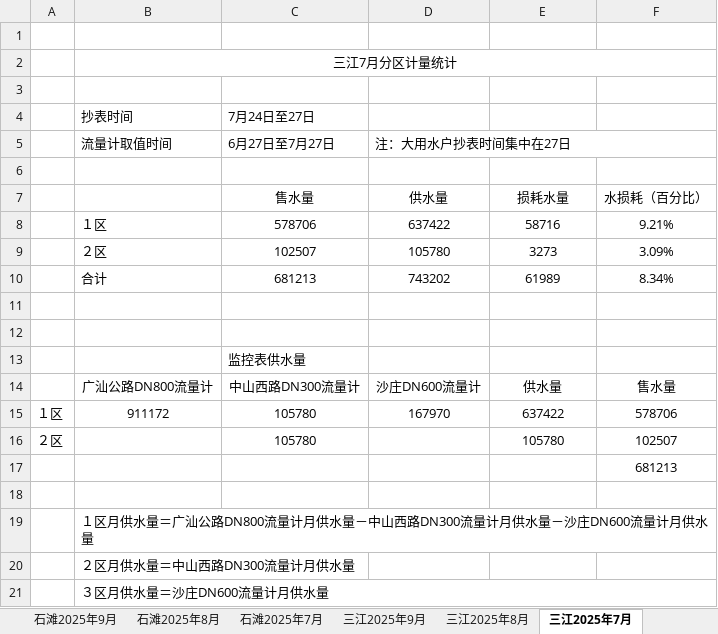
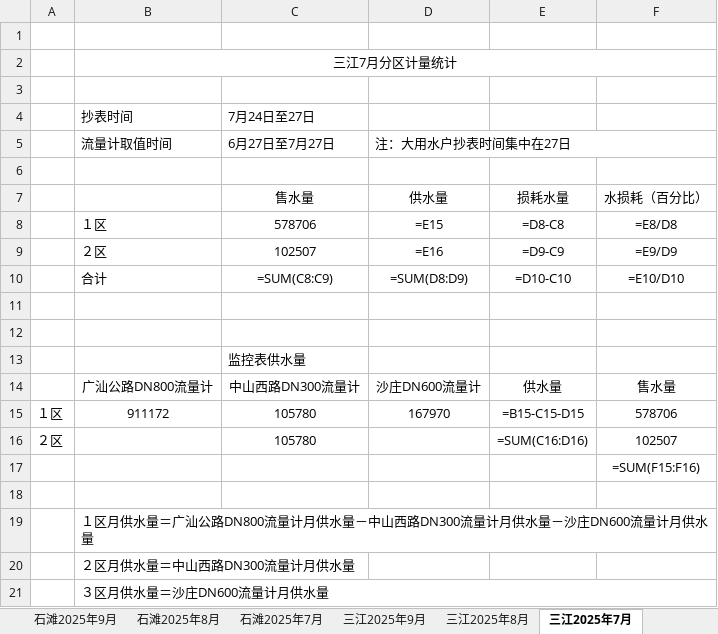
Before and after one commit to jiehuahuang10/getwaterdata, an Excel workbook: excel_exports/石滩区分区计量.xlsx, sheet 三江2025年7月, drawn as a sheet; values as stored, in another font and other column widths than the file's, no borders; formulas without a stored value are shown as written; removed rows and columns are numbered as before the commit, all else as after; the diff names each change by its address in the sheet, - before the commit and + after, or states it on an @@ line.

```diff
--- a/excel_exports/石滩区分区计量.xlsx (sheet 三江2025年7月)
+++ b/excel_exports/石滩区分区计量.xlsx (sheet 三江2025年7月)
-row 8:  | １区 | 578706 | 637422 | 58716 | 9.21%
-row 9:  | ２区 | 102507 | 105780 | 3273 | 3.09%
-row 10:  | 合计 | 681213 | 743202 | 61989 | 8.34%
+row 8:  | １区 | 578706 | =E15 | =D8-C8 | =E8/D8
+row 9:  | ２区 | 102507 | =E16 | =D9-C9 | =E9/D9
+row 10:  | 合计 | =SUM(C8:C9) | =SUM(D8:D9) | =D10-C10 | =E10/D10
-E15: 637422
+E15: =B15-C15-D15
-E16: 105780
+E16: =SUM(C16:D16)
-F17: 681213
+F17: =SUM(F15:F16)
```
Also changed, not shown: sheet 石滩区, sheet 石滩2025年8月, sheet 石滩2025年9月, sheet 石滩2025年7月, sheet 三江2025年9月, sheet 三江2025年8月, 6 more sheets.
